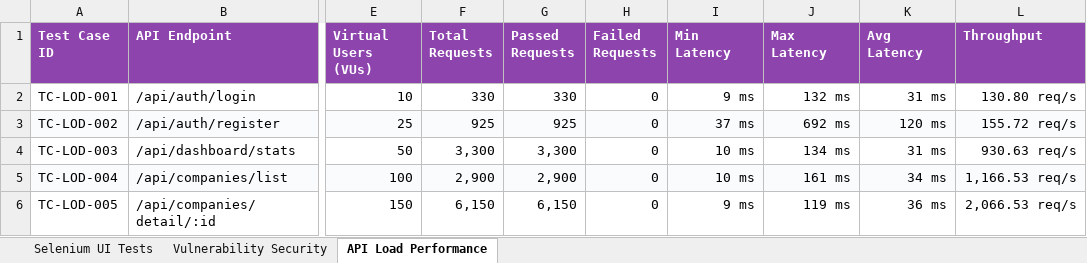
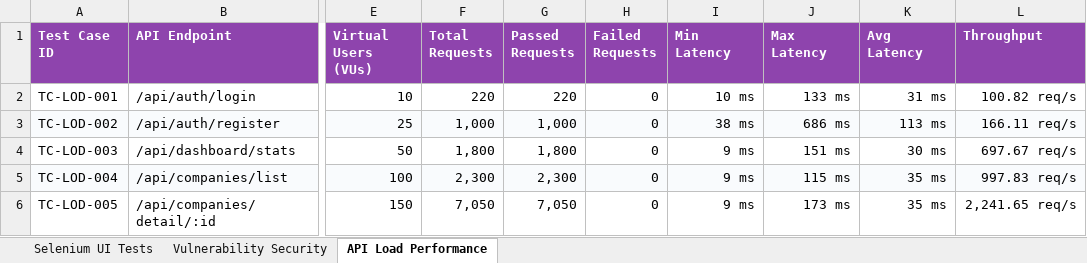
Before and after one commit to niranjans74/PDD-WEB-APP, an Excel workbook: testing/final-artifacts/combined_final_report.xlsx, sheet API Load Performance, drawn as a sheet; only a part is shown, gaps mark what is left out; values as stored, in another font and other column widths than the file's, no borders; the diff covers the shown part only; the diff names each change by its address in the sheet, - before the commit and + after, or states it on an @@ line.

```diff
--- a/testing/final-artifacts/combined_final_report.xlsx (sheet API Load Performance)
+++ b/testing/final-artifacts/combined_final_report.xlsx (sheet API Load Performance)
-F2 (Total Requests): 330
+F2 (Total Requests): 220
-G2 (Passed Requests): 330
+G2 (Passed Requests): 220
-I2 (Min Latency): 9 ms
+I2 (Min Latency): 10 ms
-J2 (Max Latency): 132 ms
+J2 (Max Latency): 133 ms
-L2 (Throughput): 130.80 req/s
+L2 (Throughput): 100.82 req/s
-F3 (Total Requests): 925
+F3 (Total Requests): 1,000
-G3 (Passed Requests): 925
+G3 (Passed Requests): 1,000
-I3 (Min Latency): 37 ms
+I3 (Min Latency): 38 ms
-J3 (Max Latency): 692 ms
+J3 (Max Latency): 686 ms
-K3 (Avg Latency): 120 ms
+K3 (Avg Latency): 113 ms
-L3 (Throughput): 155.72 req/s
+L3 (Throughput): 166.11 req/s
-F4 (Total Requests): 3,300
+F4 (Total Requests): 1,800
-G4 (Passed Requests): 3,300
+G4 (Passed Requests): 1,800
-I4:I5 (Min Latency): 10 ms
+I4:I5 (Min Latency): 9 ms
-J4 (Max Latency): 134 ms
+J4 (Max Latency): 151 ms
-K4 (Avg Latency): 31 ms
+K4 (Avg Latency): 30 ms
-L4 (Throughput): 930.63 req/s
+L4 (Throughput): 697.67 req/s
-F5 (Total Requests): 2,900
+F5 (Total Requests): 2,300
-G5 (Passed Requests): 2,900
+G5 (Passed Requests): 2,300
-J5 (Max Latency): 161 ms
+J5 (Max Latency): 115 ms
-K5 (Avg Latency): 34 ms
+K5 (Avg Latency): 35 ms
-L5 (Throughput): 1,166.53 req/s
+L5 (Throughput): 997.83 req/s
-F6 (Total Requests): 6,150
+F6 (Total Requests): 7,050
-G6 (Passed Requests): 6,150
+G6 (Passed Requests): 7,050
-J6 (Max Latency): 119 ms
+J6 (Max Latency): 173 ms
-K6 (Avg Latency): 36 ms
+K6 (Avg Latency): 35 ms
-L6 (Throughput): 2,066.53 req/s
+L6 (Throughput): 2,241.65 req/s
```
Also changed, not shown: 1680 edited cells elsewhere in this sheet, sheet Selenium UI Tests, sheet Vulnerability Security, testing/load/load_report.xlsx, testing/selenium/selenium_report.xlsx, 11 other files.
